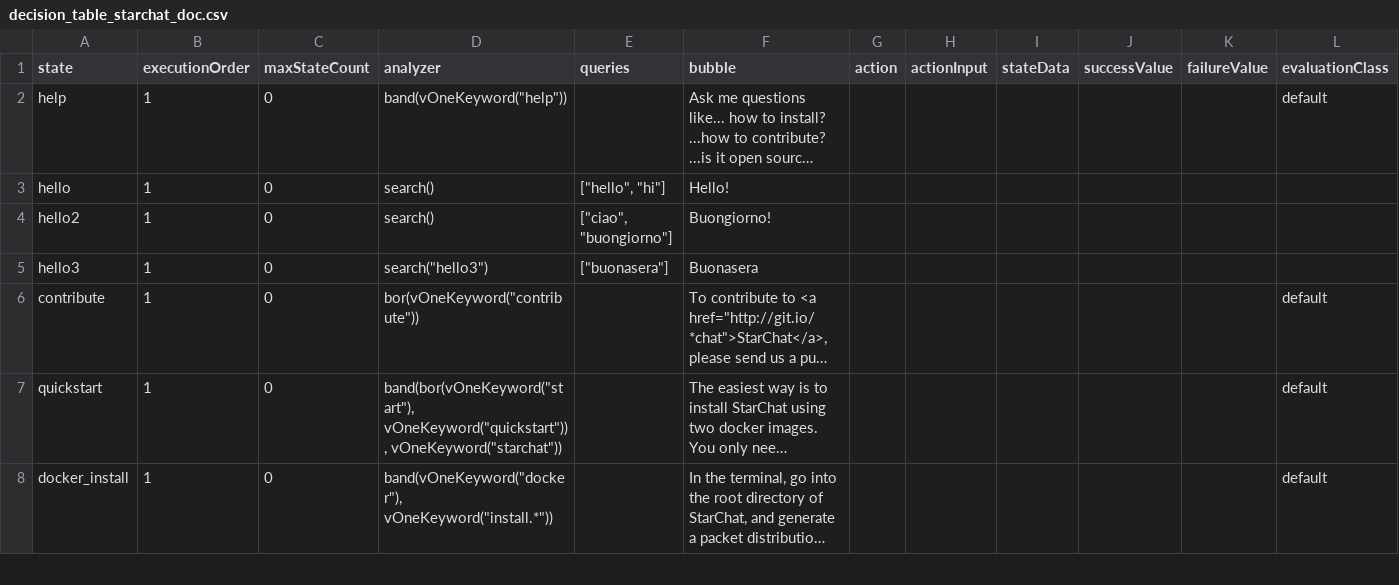
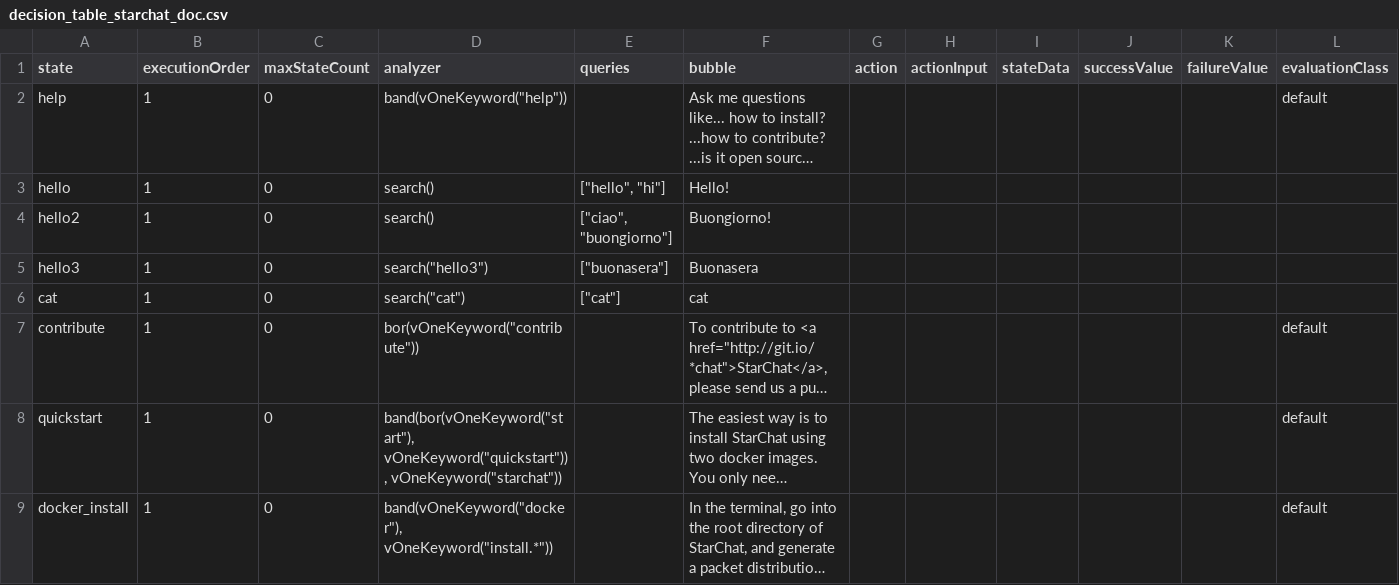
Before and after one commit to bmichele/starchat, a CSV file: doc/decision_table_starchat_doc.csv, drawn as a sheet; only a part is shown; long unchanged cells end in …; the diff names each change by its address in the sheet, - before the commit and + after, or states it on an @@ line.

Commit message:
added support to synonyms in search api

```diff
--- a/doc/decision_table_starchat_doc.csv
+++ b/doc/decision_table_starchat_doc.csv
+row 6: cat | 1 | 0 | search("cat") | ["cat"] | cat
```
Also changed, not shown: 11 other files.
